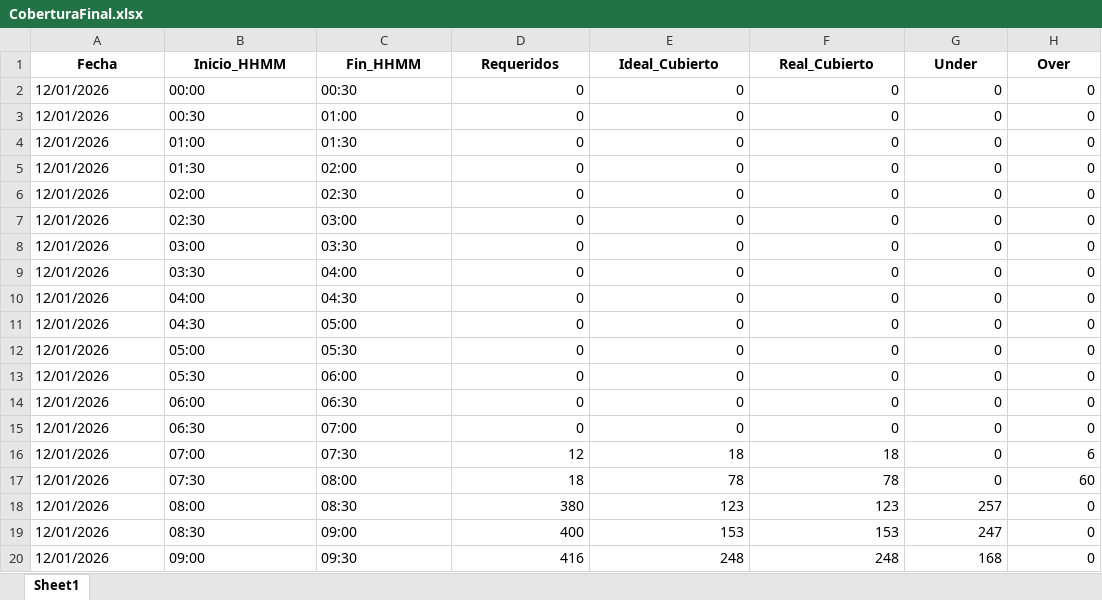
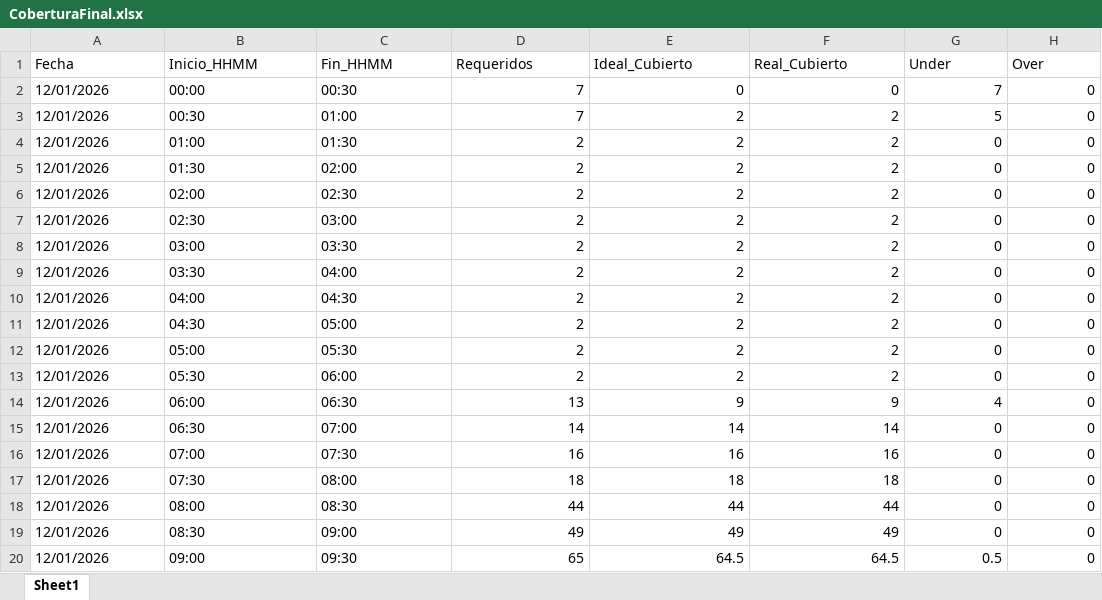
Before and after one commit to skinnygore1213-max/Proyect_WFM, an Excel workbook: Result/CoberturaFinal.xlsx, sheet Sheet1, drawn as a sheet; only a part is shown; values as stored, in another font and other column widths than the file's, no borders; the diff covers the shown part only; the diff names each change by its address in the sheet, - before the commit and + after, or states it on an @@ line.

```diff
--- a/Result/CoberturaFinal.xlsx (sheet Sheet1)
+++ b/Result/CoberturaFinal.xlsx (sheet Sheet1)
@@ A1:H1 bold: on → off, alignment: center → left @@
-D2:D3 (Requeridos): 0
+D2:D3 (Requeridos): 7
-G2 (Under): 0
+G2 (Under): 7
-E3:E13 (Ideal_Cubierto): 0
+E3:E13 (Ideal_Cubierto): 2
-F3:F13 (Real_Cubierto): 0
+F3:F13 (Real_Cubierto): 2
-G3 (Under): 0
+G3 (Under): 5
-D4:D13 (Requeridos): 0
+D4:D13 (Requeridos): 2
-D14 (Requeridos): 0
+D14 (Requeridos): 13
-E14 (Ideal_Cubierto): 0
+E14 (Ideal_Cubierto): 9
-F14 (Real_Cubierto): 0
+F14 (Real_Cubierto): 9
-G14 (Under): 0
+G14 (Under): 4
-D15 (Requeridos): 0
+D15 (Requeridos): 14
-E15 (Ideal_Cubierto): 0
+E15 (Ideal_Cubierto): 14
-F15 (Real_Cubierto): 0
+F15 (Real_Cubierto): 14
-D16 (Requeridos): 12
+D16 (Requeridos): 16
-E16 (Ideal_Cubierto): 18
+E16 (Ideal_Cubierto): 16
-F16 (Real_Cubierto): 18
+F16 (Real_Cubierto): 16
-H16 (Over): 6
+H16 (Over): 0
-E17 (Ideal_Cubierto): 78
+E17 (Ideal_Cubierto): 18
-F17 (Real_Cubierto): 78
+F17 (Real_Cubierto): 18
-H17 (Over): 60
+H17 (Over): 0
-D18 (Requeridos): 380
+D18 (Requeridos): 44
-E18 (Ideal_Cubierto): 123
+E18 (Ideal_Cubierto): 44
-F18 (Real_Cubierto): 123
+F18 (Real_Cubierto): 44
-G18 (Under): 257
+G18 (Under): 0
-D19 (Requeridos): 400
+D19 (Requeridos): 49
-E19 (Ideal_Cubierto): 153
+E19 (Ideal_Cubierto): 49
-F19 (Real_Cubierto): 153
+F19 (Real_Cubierto): 49
-G19 (Under): 247
+G19 (Under): 0
-D20 (Requeridos): 416
+D20 (Requeridos): 65
-E20 (Ideal_Cubierto): 248
+E20 (Ideal_Cubierto): 64.5
-F20 (Real_Cubierto): 248
+F20 (Real_Cubierto): 64.5
-G20 (Under): 168
+G20 (Under): 0.5
```
Also changed, not shown: 1116 edited cells elsewhere in this sheet, Result/Agents.xlsx, Result/AsignacionTurnos.xlsx, 4 other files.
